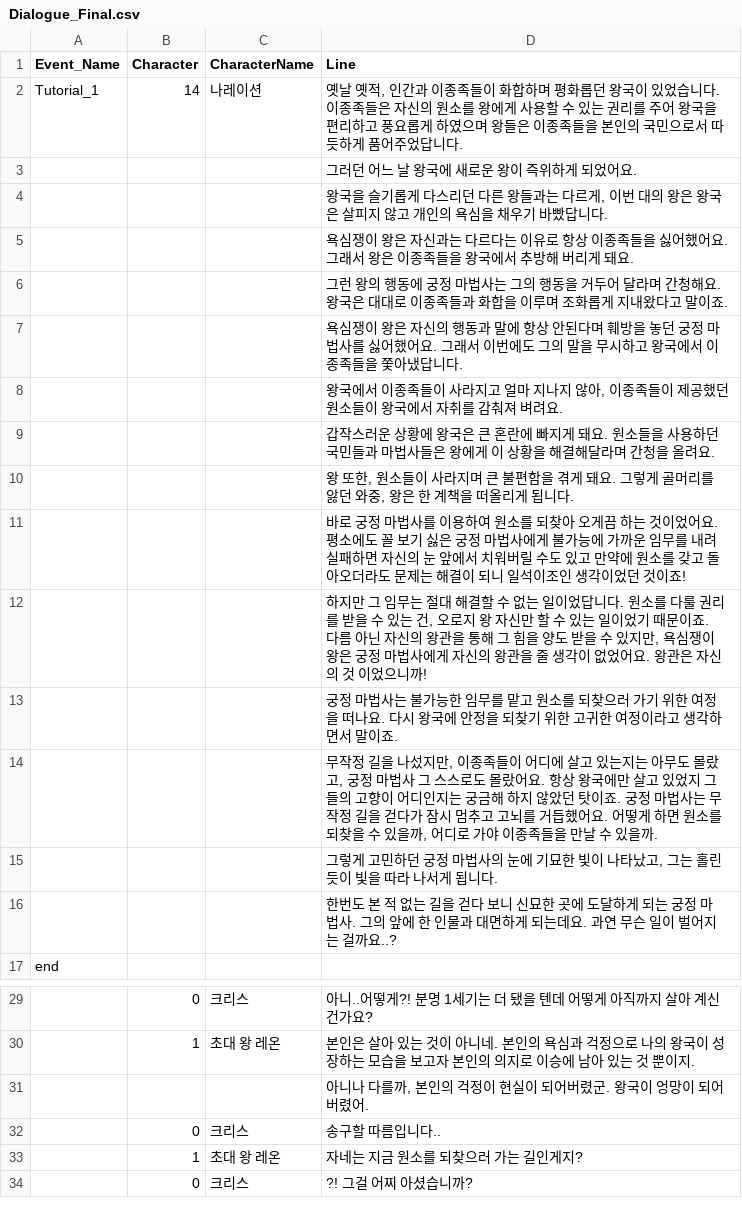
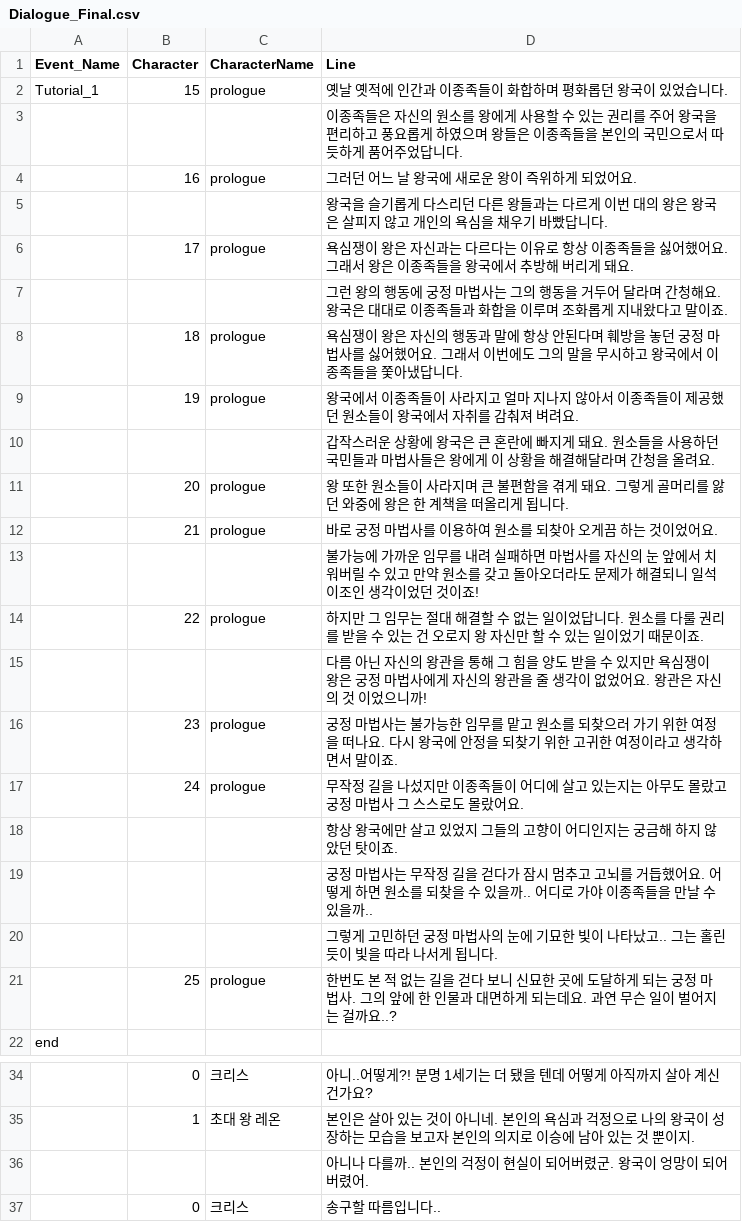
Before and after one commit to suhyuncc/Spelement, a CSV file: Assets/Assets/CSV/Dialogue_Final.csv, drawn as a sheet; only a part is shown, gaps mark what is left out; the shorter side is filled out with more unchanged rows; removed rows and columns are numbered as before the commit, all else as after; the diff covers the shown part only; the diff names each change by its address in the sheet, - before the commit and + after, or states it on an @@ line.

Commit message:
put : erase ( , ) in dialogue csv file, making tutorial dialogue, change dialogue because it is too long to show in one text panel

```diff
--- a/Assets/Assets/CSV/Dialogue_Final.csv
+++ b/Assets/Assets/CSV/Dialogue_Final.csv
-B2 (Character): 14
+B2 (Character): 15
-C2 (CharacterName): 나레이션
+C2 (CharacterName): prologue
-D2 (Line): …날 옛적, 인간과 이종족들이 화합하며 평화롭던 왕국이 있었습니다. 이종족들은 자신의 원소를 왕에게 사용할 수 있는 권리를 주어 왕국을 편리하고 풍요롭게 하였으며 왕들은 이종족들을 본인의 국민으로서 따듯하게 품어주었답니다.
+D2 (Line): …날 옛적에 인간과 이종족들이 화합하며 평화롭던 왕국이 있었습니다.
-D3 (Line): 그러던 어느 날 왕국에 새로운 왕이 즉위하게 되었어요.
+D3 (Line): 이종족들은 자신의 원소를 왕에게 사용할 수 있는 권리를 주어 왕국을 편리하고 풍요롭게 하였으며 왕들은 이종족들을 본인의 국민으로서 따듯하게 품어주었답니다.
-row 4:  |  |  | 왕국을 슬기롭게 다스리던 다른 왕들과는 다르게, 이번 대의 왕은 왕국은 살피지 않고 개인의 욕심을 채우기 바빴답니다.
+row 4:  | 16 | prologue | 그러던 어느 날 왕국에 새로운 왕이 즉위하게 되었어요.
-D5 (Line): 욕심쟁이 왕은 자신과는 다르다는 이유로 항상 이종족들을 싫어했어요. 그래서 왕은 이종족들을 왕국에서 추방해 버리게 돼요.
+D5 (Line): 왕국을 슬기롭게 다스리던 다른 왕들과는 다르게 이번 대의 왕은 왕국은 살피지 않고 개인의 욕심을 채우기 바빴답니다.
+row 6:  | 17 | prologue | 욕심쟁이 왕은 자신과는 다르다는 이유로 항상 이종족들을 싫어했어요. 그래서 왕은 이종족들을 왕국에서 추방해 버리게 돼요.
-row 7:  |  |  | 욕심쟁이 왕은 자신의 행동과 말에 항상 안된다며 훼방을 놓던 궁정 마법사를 싫어했어요. 그래서 이번에도 그의 말을 무시하고 왕국에서 이종족들을 쫓아냈답니다.
-row 8:  |  |  | 왕국에서 이종족들이 사라지고 얼마 지나지 않아, 이종족들이 제공했던 원소들이 왕국에서 자취를 감춰져 벼려요.
+row 8:  | 18 | prologue | 욕심쟁이 왕은 자신의 행동과 말에 항상 안된다며 훼방을 놓던 궁정 마법사를 싫어했어요. 그래서 이번에도 그의 말을 무시하고 왕국에서 이종족들을 쫓아냈답니다.
+row 9:  | 19 | prologue | 왕국에서 이종족들이 사라지고 얼마 지나지 않아서 이종족들이 제공했던 원소들이 왕국에서 자취를 감춰져 벼려요.
-row 10:  |  |  | 왕 또한, 원소들이 사라지며 큰 불편함을 겪게 돼요. 그렇게 골머리를 앓던 와중, 왕은 한 계책을 떠올리게 됩니다.
-row 11:  |  |  | 바로 궁정 마법사를 이용하여 원소를 되찾아 오게끔 하는 것이었어요. 평소에도 꼴 보기 싫은 궁정 마법사에게 불가능에 가까운 임무를 내려 실패하면 자신의 눈 앞에서 치워버릴 수도 있고 만약에 원소를 갖고 돌아오더라도 문제는 해결이 되니 일석이조인 생각이었던 것이죠!
+row 11:  | 20 | prologue | 왕 또한 원소들이 사라지며 큰 불편함을 겪게 돼요. 그렇게 골머리를 앓던 와중에 왕은 한 계책을 떠올리게 됩니다.
+row 12:  | 21 | prologue | 바로 궁정 마법사를 이용하여 원소를 되찾아 오게끔 하는 것이었어요.
-D13 (Line): 하지만 그 임무는 절대 해결할 수 없는 일이었답니다. 원소를 다룰 권리를 받을 수 있는 건, 오로지 왕 자신만 할 수 있는 일이었기 때문이죠. 다름 아닌 자신의 왕관을 통해 그 힘을 양도 받을 수 있지만, 욕심쟁이 왕은 궁정 마법사에게 자신의 왕관을 줄 생각이 없었어요. 왕관은 자신의 것 이었으니까!
+D13 (Line): 불가능에 가까운 임무를 내려 실패하면 마법사를 자신의 눈 앞에서 치워버릴 수 있고 만약 원소를 갖고 돌아오더라도 문제가 해결되니 일석이조인 생각이었던 것이죠!
+row 14:  | 22 | prologue | 하지만 그 임무는 절대 해결할 수 없는 일이었답니다. 원소를 다룰 권리를 받을 수 있는 건 오로지 왕 자신만 할 수 있는 일이었기 때문이죠.
-D15 (Line): 궁정 마법사는 불가능한 임무를 맡고 원소를 되찾으러 가기 위한 여정을 떠나요. 다시 왕국에 안정을 되찾기 위한 고귀한 여정이라고 생각하면서 말이죠.
+D15 (Line): 다름 아닌 자신의 왕관을 통해 그 힘을 양도 받을 수 있지만 욕심쟁이 왕은 궁정 마법사에게 자신의 왕관을 줄 생각이 없었어요. 왕관은 자신의 것 이었으니까!
+row 16:  | 23 | prologue | 궁정 마법사는 불가능한 임무를 맡고 원소를 되찾으러 가기 위한 여정을 떠나요. 다시 왕국에 안정을 되찾기 위한 고귀한 여정이라고 생각하면서 말이죠.
+row 17:  | 24 | prologue | 무작정 길을 나섰지만 이종족들이 어디에 살고 있는지는 아무도 몰랐고 궁정 마법사 그 스스로도 몰랐어요.
-D18 (Line): 무작정 길을 나섰지만, 이종족들이 어디에 살고 있는지는 아무도 몰랐고, 궁정 마법사 그 스스로도 몰랐어요. 항상 왕국에만 살고 있었지 그들의 고향이 어디인지는 궁금해 하지 않았던 탓이죠. 궁정 마법사는 무작정 길을 걷다가 잠시 멈추고 고뇌를 거듭했어요. 어떻게 하면 원소를 되찾을 수 있을까, 어디로 가야 이종족들을 만날 수 있을까.
+D18 (Line): 항상 왕국에만 살고 있었지 그들의 고향이 어디인지는 궁금해 하지 않았던 탓이죠.
-D19 (Line): 그렇게 고민하던 궁정 마법사의 눈에 기묘한 빛이 나타났고, 그는 홀린 듯이 빛을 따라 나서게 됩니다.
+D19 (Line): 궁정 마법사는 무작정 길을 걷다가 잠시 멈추고 고뇌를 거듭했어요. 어떻게 하면 원소를 되찾을 수 있을까.. 어디로 가야 이종족들을 만날 수 있을까..
-D20 (Line): 한번도 본 적 없는 길을 걷다 보니 신묘한 곳에 도달하게 되는 궁정 마법사. 그의 앞에 한 인물과 대면하게 되는데요. 과연 무슨 일이 벌어지는 걸까요..?
+D20 (Line): 그렇게 고민하던 궁정 마법사의 눈에 기묘한 빛이 나타났고.. 그는 홀린 듯이 빛을 따라 나서게 됩니다.
+row 21:  | 25 | prologue | 한번도 본 적 없는 길을 걷다 보니 신묘한 곳에 도달하게 되는 궁정 마법사. 그의 앞에 한 인물과 대면하게 되는데요. 과연 무슨 일이 벌어지는 걸까요..?
-D36 (Line): 아니나 다를까, 본인의 걱정이 현실이 되어버렸군. 왕국이 엉망이 되어버렸어.
+D36 (Line): 아니나 다를까.. 본인의 걱정이 현실이 되어버렸군. 왕국이 엉망이 되어버렸어.
```
Also changed, not shown: 6 edited cells elsewhere in this file, 10 other files.
